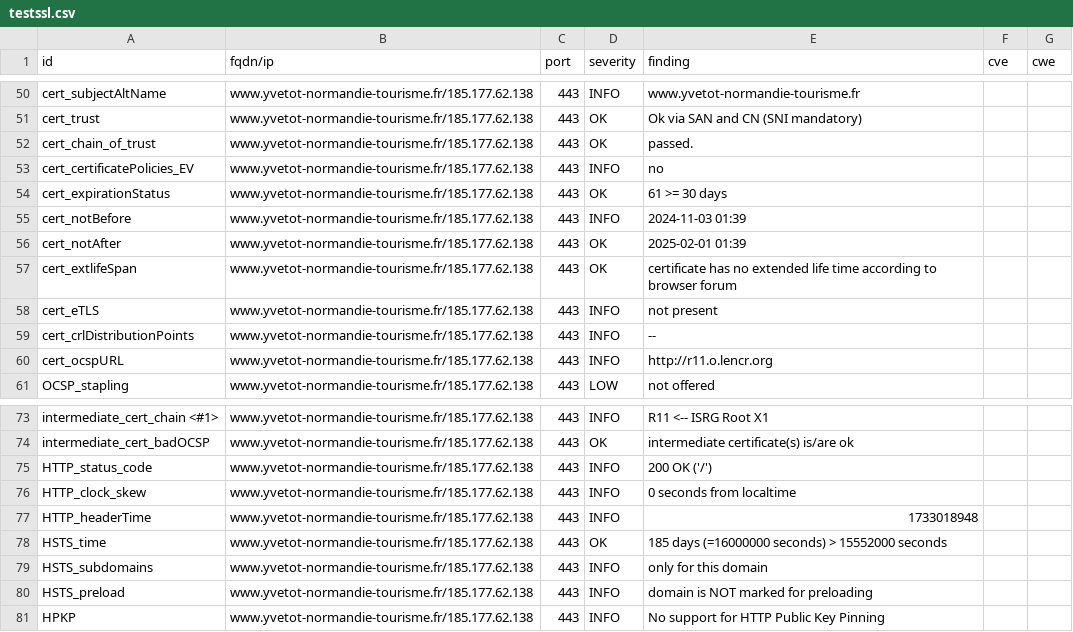
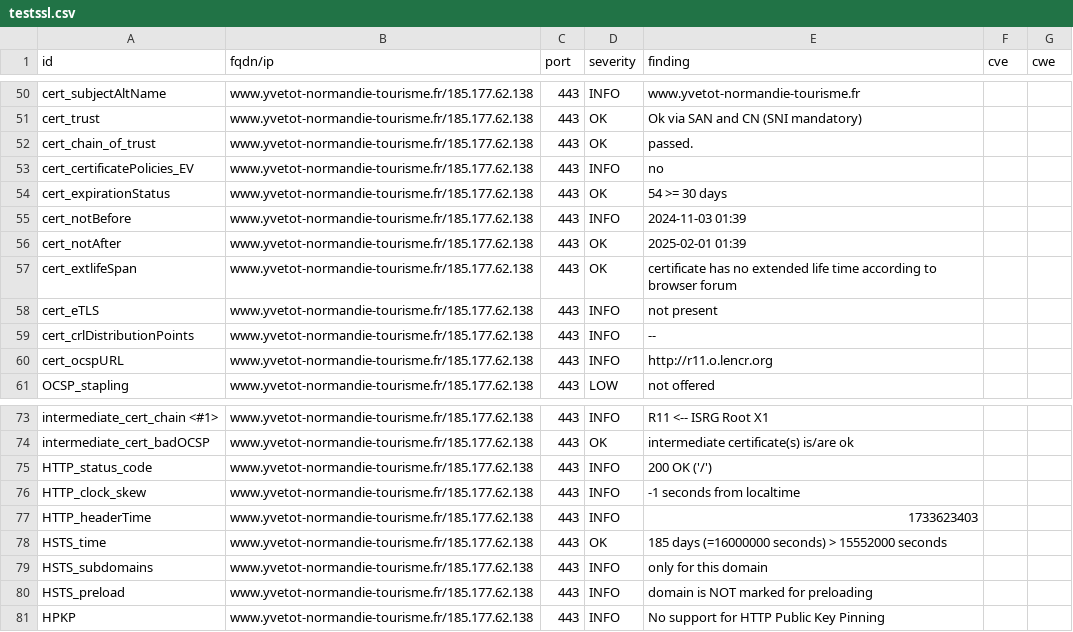
Before and after one commit to CDC-Yvetot-Normandie/dashlord, a CSV file: results/aHR0cHM6Ly93d3cueXZldG90LW5vcm1hbmRpZS10b3VyaXNtZS5mcg==/testssl.csv, drawn as a sheet; only a part is shown, gaps mark what is left out.

```diff
--- a/results/aHR0cHM6Ly93d3cueXZldG90LW5vcm1hbmRpZS10b3VyaXNtZS5mcg==/testssl.csv
+++ b/results/aHR0cHM6Ly93d3cueXZldG90LW5vcm1hbmRpZS10b3VyaXNtZS5mcg==/testssl.csv
@@ -53,3 +53,3 @@
 "cert_certificatePolicies_EV","www.yvetot-normandie-tourisme.fr/185.177.62.138","443","INFO","no","",""
-"cert_expirationStatus","www.yvetot-normandie-tourisme.fr/185.177.62.138","443","OK","61 >= 30 days","",""
+"cert_expirationStatus","www.yvetot-normandie-tourisme.fr/185.177.62.138","443","OK","54 >= 30 days","",""
 "cert_notBefore","www.yvetot-normandie-tourisme.fr/185.177.62.138","443","INFO","2024-11-03 01:39","",""
@@ -75,4 +75,4 @@
 "HTTP_status_code","www.yvetot-normandie-tourisme.fr/185.177.62.138","443","INFO","200 OK ('/')","",""
-"HTTP_clock_skew","www.yvetot-normandie-tourisme.fr/185.177.62.138","443","INFO","0 seconds from localtime","",""
-"HTTP_headerTime","www.yvetot-normandie-tourisme.fr/185.177.62.138","443","INFO","1733018948","",""
+"HTTP_clock_skew","www.yvetot-normandie-tourisme.fr/185.177.62.138","443","INFO","-1 seconds from localtime","",""
+"HTTP_headerTime","www.yvetot-normandie-tourisme.fr/185.177.62.138","443","INFO","1733623403","",""
 "HSTS_time","www.yvetot-normandie-tourisme.fr/185.177.62.138","443","OK","185 days (=16000000 seconds) > 15552000 seconds","",""
```
Also changed, not shown: 8 other files.
